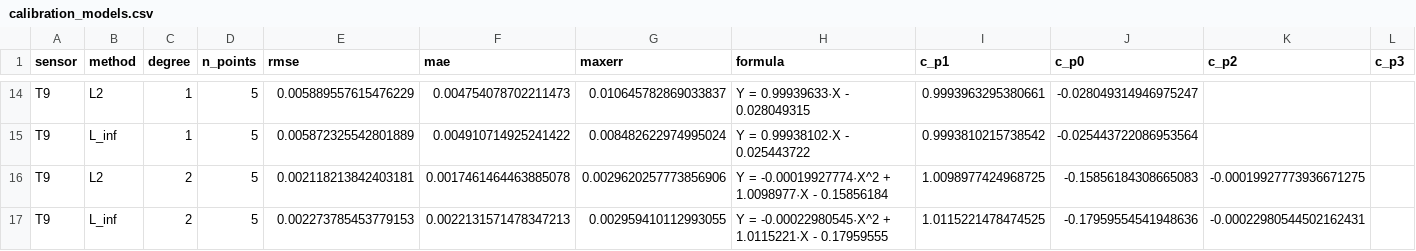
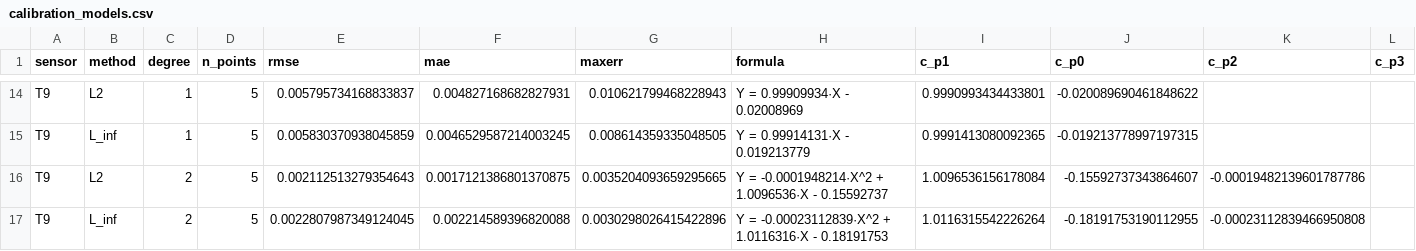
Before and after one commit to AlexFedotovComputing/sensor_calibration, a CSV file: calibration_models.csv, drawn as a sheet; only a part is shown, gaps mark what is left out; the diff covers the shown part only; the diff names each change by its address in the sheet, - before the commit and + after, or states it on an @@ line.

```diff
--- a/calibration_models.csv
+++ b/calibration_models.csv
-E14 (rmse): 0.005889557615476229
+E14 (rmse): 0.005795734168833837
-F14 (mae): 0.004754078702211473
+F14 (mae): 0.004827168682827931
-G14 (maxerr): 0.010645782869033837
+G14 (maxerr): 0.010621799468228943
-H14 (formula): Y = 0.99939633·X - 0.028049315
+H14 (formula): Y = 0.99909934·X - 0.02008969
-I14 (c_p1): 0.9993963295380661
+I14 (c_p1): 0.9990993434433801
-J14 (c_p0): -0.028049314946975247
+J14 (c_p0): -0.020089690461848622
-E15 (rmse): 0.005872325542801889
+E15 (rmse): 0.005830370938045859
-F15 (mae): 0.004910714925241422
+F15 (mae): 0.0046529587214003245
-G15 (maxerr): 0.008482622974995024
+G15 (maxerr): 0.008614359335048505
-H15 (formula): Y = 0.99938102·X - 0.025443722
+H15 (formula): Y = 0.99914131·X - 0.019213779
-I15 (c_p1): 0.9993810215738542
+I15 (c_p1): 0.9991413080092365
-J15 (c_p0): -0.025443722086953564
+J15 (c_p0): -0.019213778997197315
-E16 (rmse): 0.002118213842403181
+E16 (rmse): 0.002112513279354643
-F16 (mae): 0.0017461464463885078
+F16 (mae): 0.0017121386801370875
-G16 (maxerr): 0.0029620257773856906
+G16 (maxerr): 0.0035204093659295665
-H16 (formula): Y = -0.00019927774·X^2 + 1.0098977·X - 0.15856184
+H16 (formula): Y = -0.0001948214·X^2 + 1.0096536·X - 0.15592737
-I16 (c_p1): 1.0098977424968725
+I16 (c_p1): 1.0096536156178084
-J16 (c_p0): -0.15856184308665083
+J16 (c_p0): -0.15592737343864607
-K16 (c_p2): -0.00019927773936671275
+K16 (c_p2): -0.00019482139601787786
-E17 (rmse): 0.002273785453779153
+E17 (rmse): 0.0022807987349124045
-F17 (mae): 0.0022131571478347213
+F17 (mae): 0.002214589396820088
-G17 (maxerr): 0.002959410112993055
+G17 (maxerr): 0.0030298026415422896
-H17 (formula): Y = -0.00022980545·X^2 + 1.0115221·X - 0.17959555
+H17 (formula): Y = -0.00023112839·X^2 + 1.0116316·X - 0.18191753
-I17 (c_p1): 1.0115221478474525
+I17 (c_p1): 1.0116315542226264
-J17 (c_p0): -0.17959554541948636
+J17 (c_p0): -0.18191753190112955
-K17 (c_p2): -0.00022980544502162431
+K17 (c_p2): -0.00023112839466950808
```
Also changed, not shown: 100 edited cells elsewhere in this file, 5 other files.
